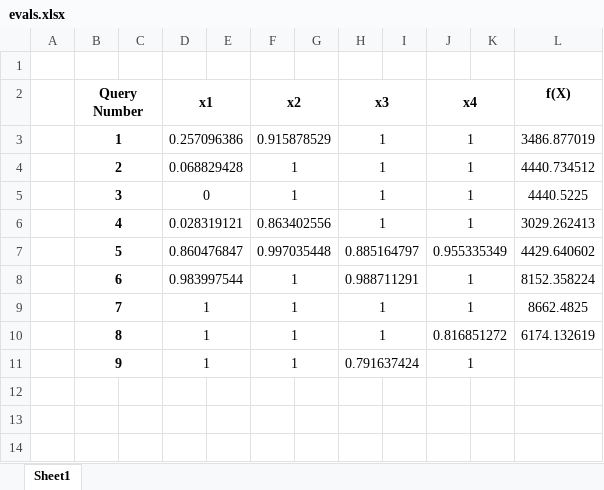
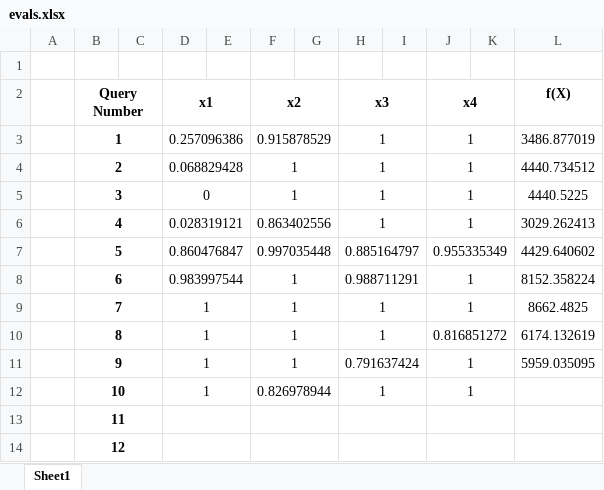
Before and after one commit to prithvi-ramrucha/Capstone-Project, an Excel workbook: Function 5/evals.xlsx, sheet Sheet1, drawn as a sheet; values as stored, in another font and other column widths than the file's, no borders; the diff names each change by its address in the sheet, - before the commit and + after, or states it on an @@ line.

```diff
--- a/Function 5/evals.xlsx (sheet Sheet1)
+++ b/Function 5/evals.xlsx (sheet Sheet1)
-L11 (f(X)): (empty)
+L11 (f(X)): 5959.035095
+row 12:  | 10 |  | 1 |  | 0.826978944 |  | 1 |  | 1
+row 13:  | 11
+row 14:  | 12
```
Also changed, not shown: Function 1/evals.xlsx, Function 2/evals.xlsx, 19 other files.
